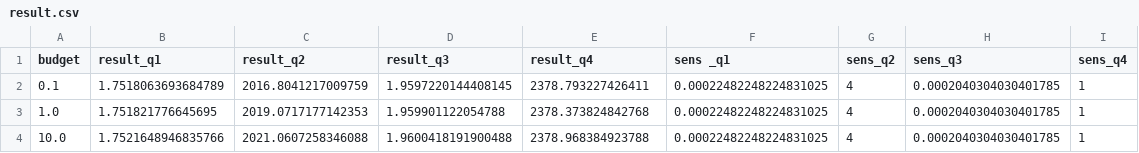
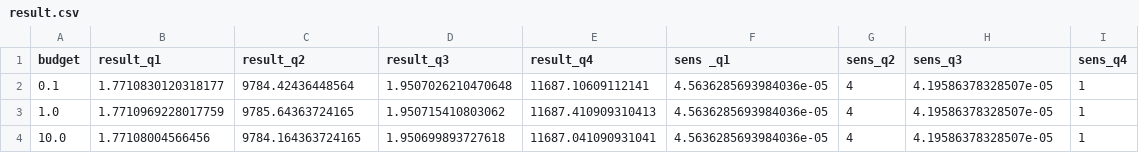
Before and after one commit to Brabissima/disciplina_privacidade_2019, a CSV file: dp_laplace/result.csv, drawn as a sheet.

```diff
--- a/dp_laplace/result.csv
+++ b/dp_laplace/result.csv
@@ -1,4 +1,4 @@
 budget,result_q1,result_q2,result_q3,result_q4,sens _q1,sens_q2,sens_q3,sens_q4
-0.1,1.7518063693684789,2016.8041217009759,1.9597220144408145,2378.793227426411,0.00022482248224831025,4,0.0002040304030401785,1
-1.0,1.751821776645695,2019.0717177142353,1.959901122054788,2378.373824842768,0.00022482248224831025,4,0.0002040304030401785,1
-10.0,1.7521648946835766,2021.0607258346088,1.9600418191900488,2378.968384923788,0.00022482248224831025,4,0.0002040304030401785,1
+0.1,1.7710830120318177,9784.42436448564,1.9507026210470648,11687.10609112141,4.5636285693984036e-05,4,4.19586378328507e-05,1
+1.0,1.7710969228017759,9785.64363724165,1.950715410803062,11687.410909310413,4.5636285693984036e-05,4,4.19586378328507e-05,1
+10.0,1.77108004566456,9784.164363724165,1.950699893727618,11687.041090931041,4.5636285693984036e-05,4,4.19586378328507e-05,1
```
Also changed, not shown: 1 other file.
